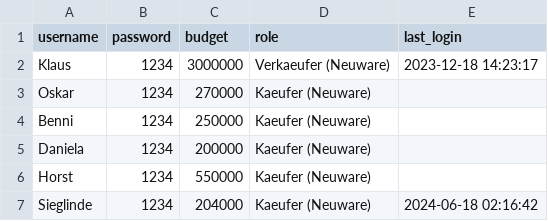
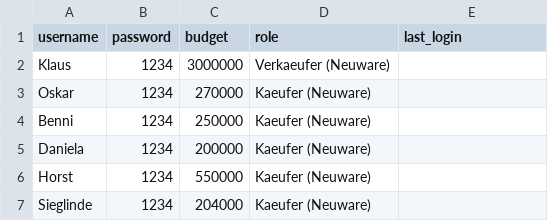
Before and after one commit to nhatlam96/gui-xtraktor, a CSV file: resources/csv/Accounts.csv, drawn as a sheet; the diff names each change by its address in the sheet, - before the commit and + after, or states it on an @@ line.

```diff
--- a/resources/csv/Accounts.csv
+++ b/resources/csv/Accounts.csv
-E2 (last_login): 2023-12-18 14:23:17
+E2 (last_login): (empty)
-E7 (last_login): 2024-06-18 02:16:42
+E7 (last_login): (empty)
```
Also changed, not shown: 4 other files.
